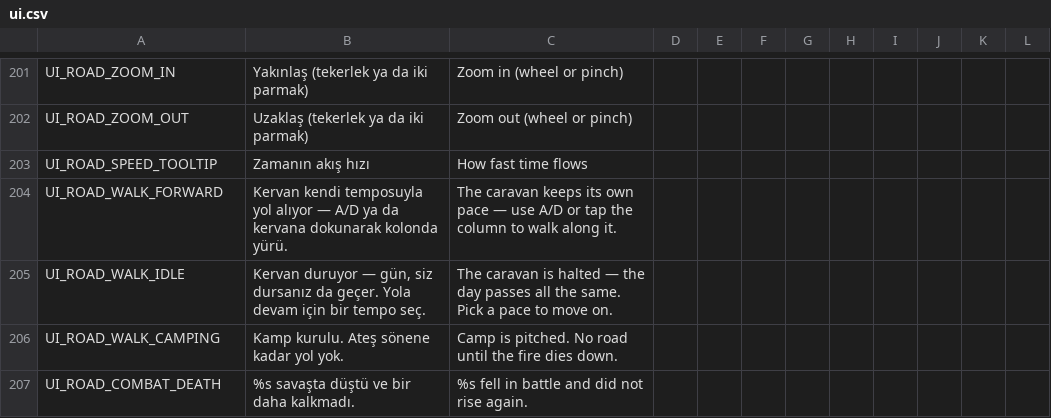
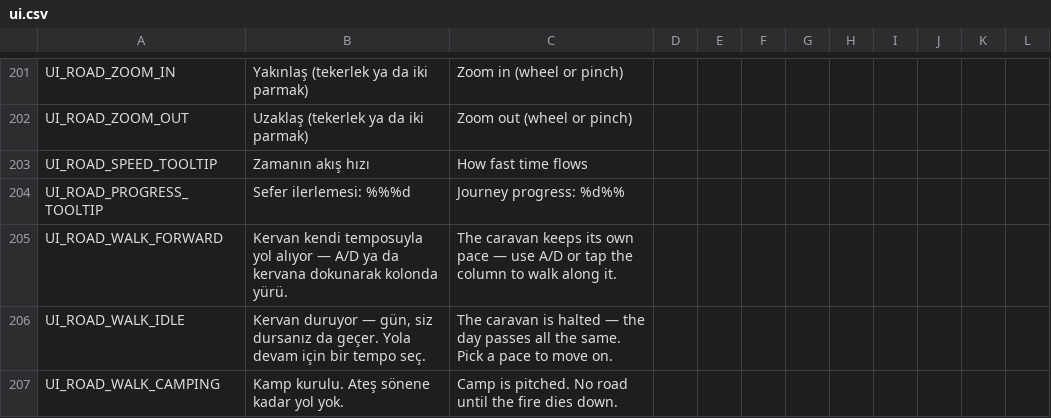
Before and after one commit to ulubatuhan/wayborne, a CSV file: data/locale/ui.csv, drawn as a sheet; only a part is shown, gaps mark what is left out; the shorter side is filled out with more unchanged rows; the diff names each change by its address in the sheet, - before the commit and + after, or states it on an @@ line.

```diff
--- a/data/locale/ui.csv
+++ b/data/locale/ui.csv
+row 204: UI_ROAD_PROGRESS_TOOLTIP | Sefer ilerlemesi: %%%d | Journey progress: %d%%
```
Also changed, not shown: 3 other files.
